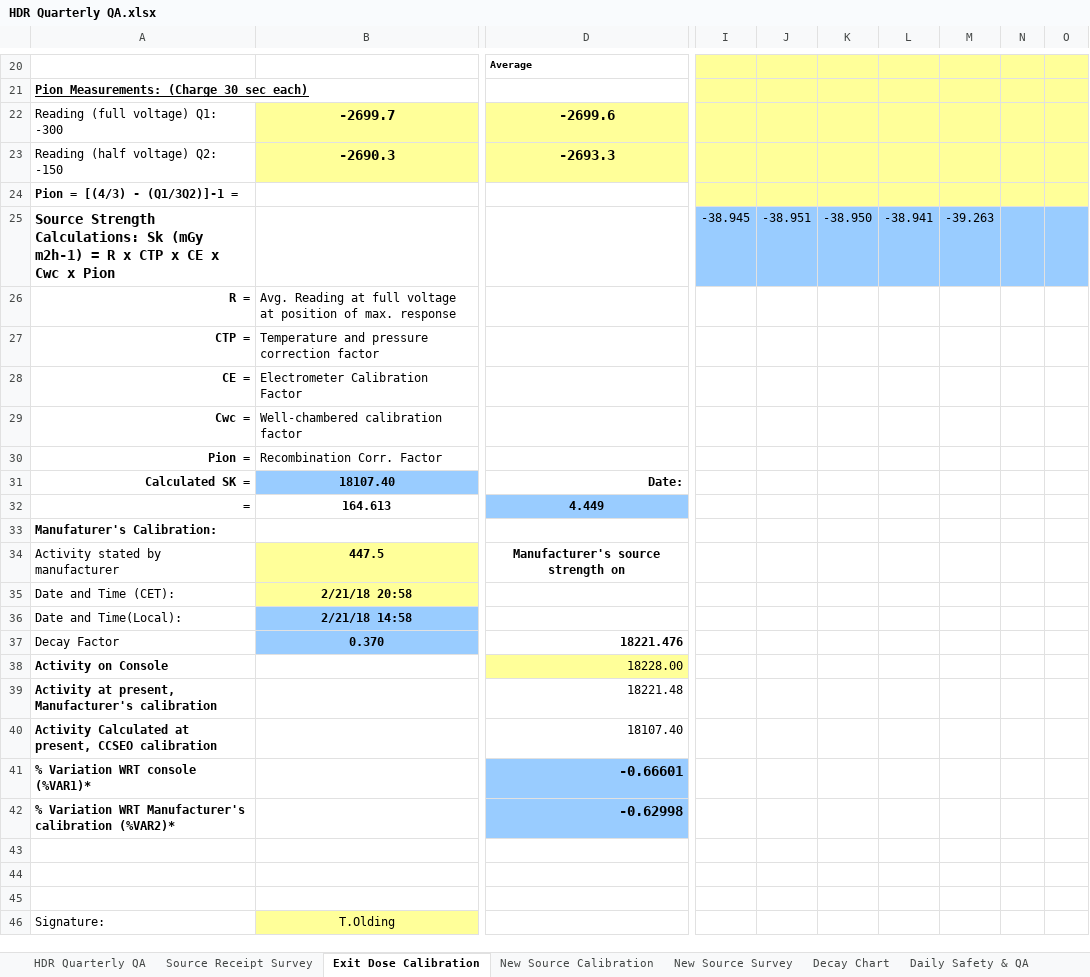
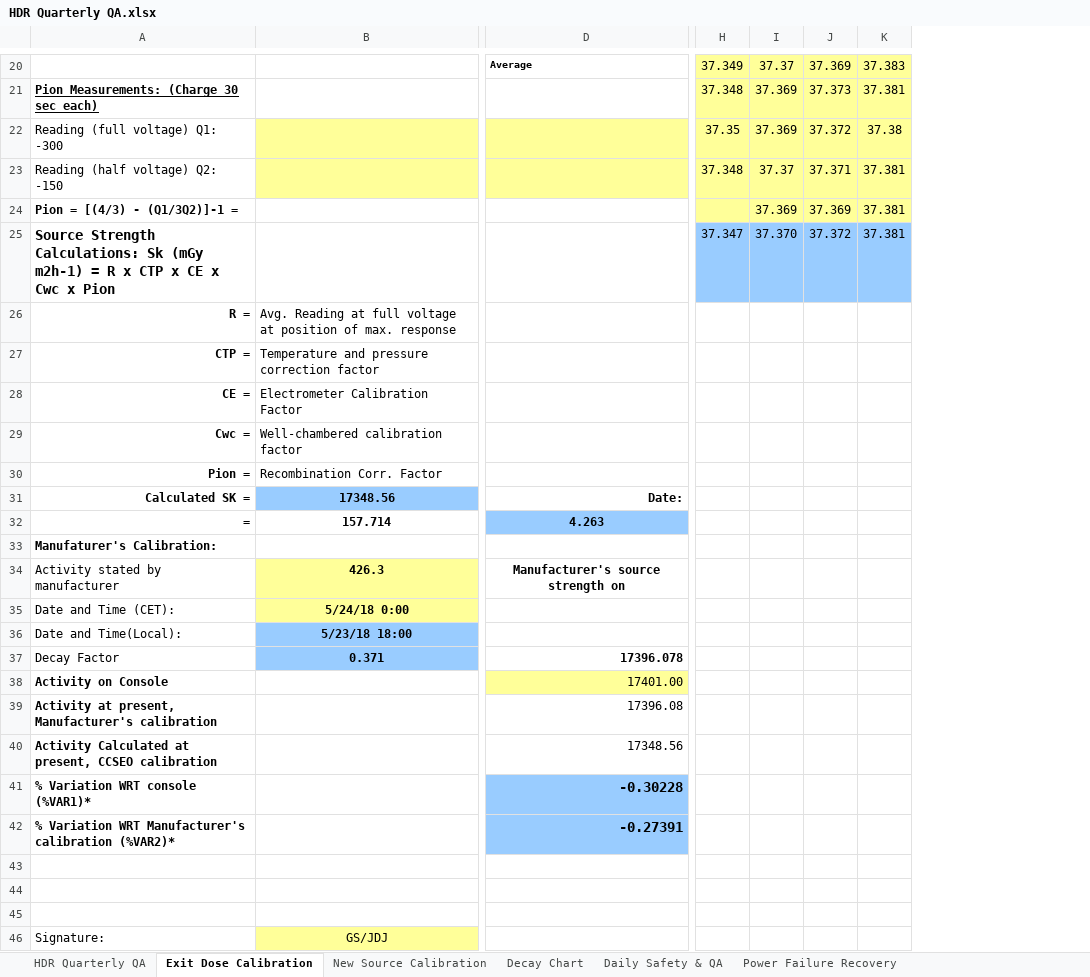
Before and after one commit to GregSal/HDR-QA, an Excel workbook: HDR Quarterly QA.xlsx, sheet Exit Dose Calibration, drawn as a sheet; only a part is shown, gaps mark what is left out; values as stored, in another font and other column widths than the file's, no borders; removed rows and columns are numbered as before the commit, all else as after; the diff covers the shown part only; the diff names each change by its address in the sheet, - before the commit and + after, or states it on an @@ line.

```diff
--- a/HDR Quarterly QA.xlsx (sheet Exit Dose Calibration)
+++ b/HDR Quarterly QA.xlsx (sheet Exit Dose Calibration)
-sheet tab: Source Receipt Survey
-sheet tab: New Source Survey
-column I, row 25: -38.945
-column J, row 25: -38.951
-column K, row 25: -38.950
-column L, row 25: -38.941
-column M, row 25: -39.263
-column N, empty
-column O, empty
+column H, rows 20-25: 37.349 | 37.348 | 37.35 | 37.348 |  | 37.347
+column I, rows 20-25: 37.37 | 37.369 | 37.369 | 37.37 | 37.369 | 37.370
+column J, rows 20-25: 37.369 | 37.373 | 37.372 | 37.371 | 37.369 | 37.372
+column K, rows 20-25: 37.383 | 37.381 | 37.38 | 37.381 | 37.381 | 37.381
-B22: -2699.7
+B22: (empty)
-D22: -2699.6
+D22: (empty)
-B23: -2690.3
+B23: (empty)
-D23: -2693.3
+D23: (empty)
-B31: 18107.40
+B31: 17348.56
-B32: 164.613
+B32: 157.714
-D32: 4.449
+D32: 4.263
-B34: 447.5
+B34: 426.3
-B35: 2/21/18 20:58
+B35: 5/24/18 0:00
-B36: 2/21/18 14:58
+B36: 5/23/18 18:00
-B37: 0.370
+B37: 0.371
-D37: 18221.476
+D37: 17396.078
-D38: 18228.00
+D38: 17401.00
-D39: 18221.48
+D39: 17396.08
-D40: 18107.40
+D40: 17348.56
-D41: -0.66601
+D41: -0.30228
-D42: -0.62998
+D42: -0.27391
-B46: T.Olding
+B46: GS/JDJ
```
Also changed, not shown: 3 added columns, 1 removed column, 25 edited cells and cell formats elsewhere in this sheet, sheet Decay Chart, sheet New Source Calibration, sheet HDR Quarterly QA, sheet Daily Safety & QA, sheet Power Failure Recovery, other sheet tabs, formulas that keep their value, charts or pictures.
